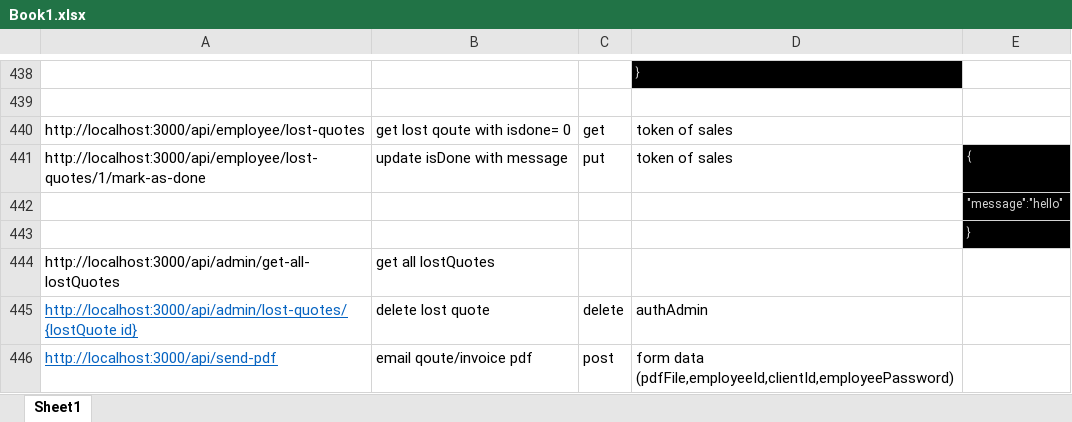
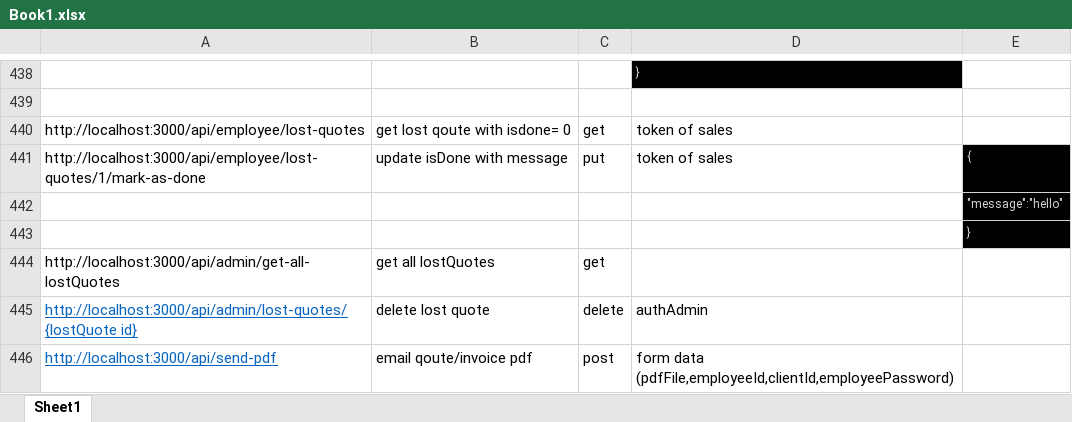
Before and after one commit to sharjeel0288/CRM-BACKEND, an Excel workbook: Book1.xlsx, sheet Sheet1, drawn as a sheet; only a part is shown, gaps mark what is left out; values as stored, in another font and other column widths than the file's, no borders; the diff names each change by its address in the sheet, - before the commit and + after, or states it on an @@ line.

```diff
--- a/Book1.xlsx (sheet Sheet1)
+++ b/Book1.xlsx (sheet Sheet1)
-C444: (empty)
+C444: get
```
Also changed, not shown: 3 other files.
